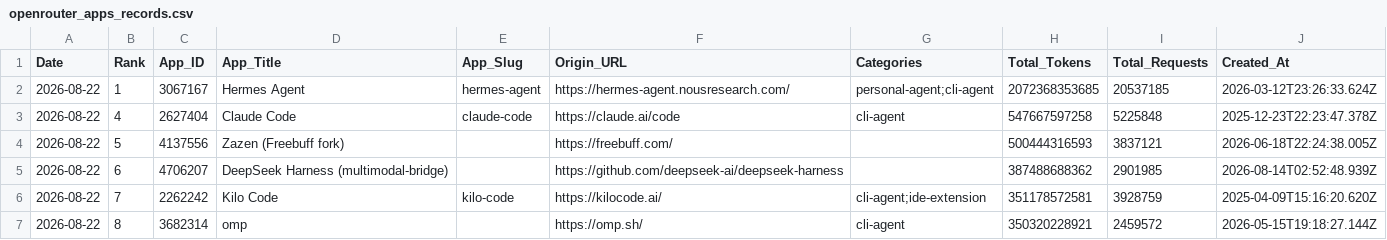
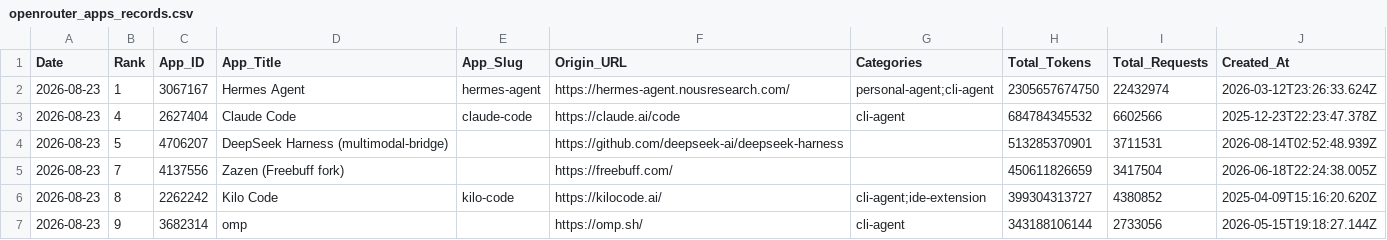
Before and after one commit to Kenneth-Top/workflows-, a CSV file: openrouter_apps_records.csv, drawn as a sheet; only a part is shown; the diff covers the shown part only.

```diff
--- a/openrouter_apps_records.csv
+++ b/openrouter_apps_records.csv
@@ -1,7 +1,7 @@
 Date,Rank,App_ID,App_Title,App_Slug,Origin_URL,Categories,Total_Tokens,Total_Requests,Created_At
-2026-08-22,1,3067167,Hermes Agent,hermes-agent,https://hermes-agent.nousresearch.com/,personal-agent;cli-agent,2072368353685,20537185,2026-03-12T23:26:33.624Z
-2026-08-22,4,2627404,Claude Code,claude-code,https://claude.ai/code,cli-agent,547667597258,5225848,2025-12-23T22:23:47.378Z
-2026-08-22,5,4137556,Zazen (Freebuff fork),,https://freebuff.com/,,500444316593,3837121,2026-06-18T22:24:38.005Z
-2026-08-22,6,4706207,DeepSeek Harness (multimodal-bridge),,https://github.com/deepseek-ai/deepseek-harness,,387488688362,2901985,2026-08-14T02:52:48.939Z
-2026-08-22,7,2262242,Kilo Code,kilo-code,https://kilocode.ai/,cli-agent;ide-extension,351178572581,3928759,2025-04-09T15:16:20.620Z
-2026-08-22,8,3682314,omp,,https://omp.sh/,cli-agent,350320228921,2459572,2026-05-15T19:18:27.144Z
+2026-08-23,1,3067167,Hermes Agent,hermes-agent,https://hermes-agent.nousresearch.com/,personal-agent;cli-agent,2305657674750,22432974,2026-03-12T23:26:33.624Z
+2026-08-23,4,2627404,Claude Code,claude-code,https://claude.ai/code,cli-agent,684784345532,6602566,2025-12-23T22:23:47.378Z
+2026-08-23,5,4706207,DeepSeek Harness (multimodal-bridge),,https://github.com/deepseek-ai/deepseek-harness,,513285370901,3711531,2026-08-14T02:52:48.939Z
+2026-08-23,7,4137556,Zazen (Freebuff fork),,https://freebuff.com/,,450611826659,3417504,2026-06-18T22:24:38.005Z
+2026-08-23,8,2262242,Kilo Code,kilo-code,https://kilocode.ai/,cli-agent;ide-extension,399304313727,4380852,2025-04-09T15:16:20.620Z
+2026-08-23,9,3682314,omp,,https://omp.sh/,cli-agent,343188106144,2733056,2026-05-15T19:18:27.144Z
```
Also changed, not shown: 1 added row, 1 removed row and 69 edited cells elsewhere in this file, openrouter_category_usage_records.csv, openrouter_market_share_records.csv, 3 other files.
